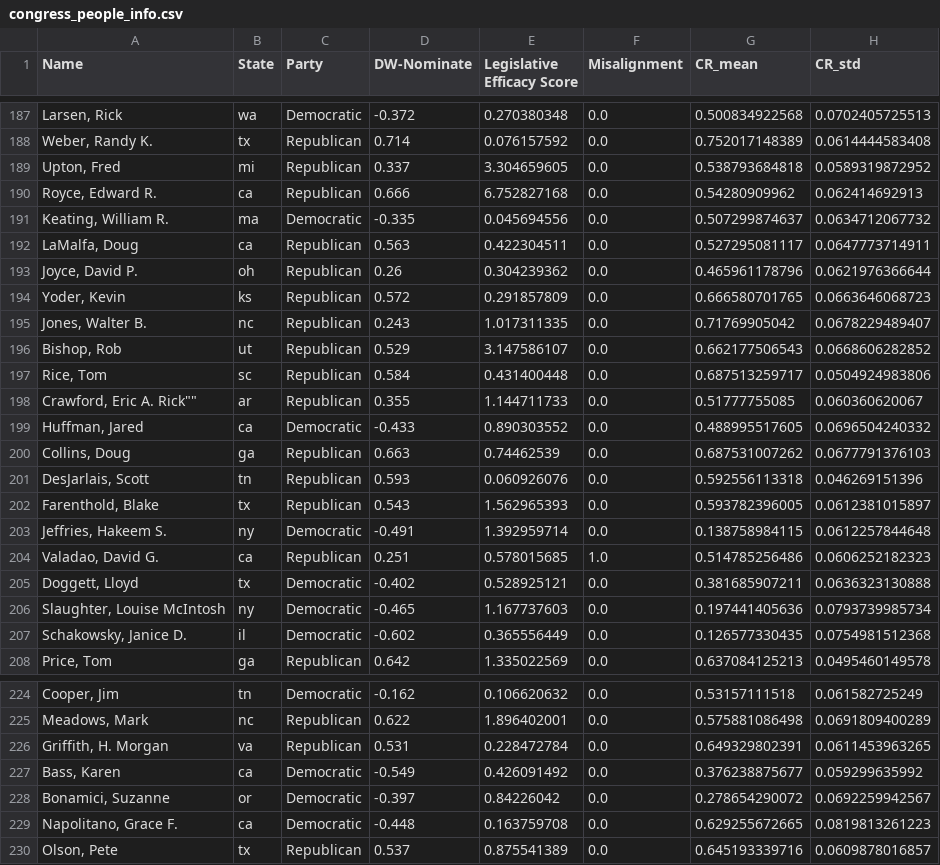
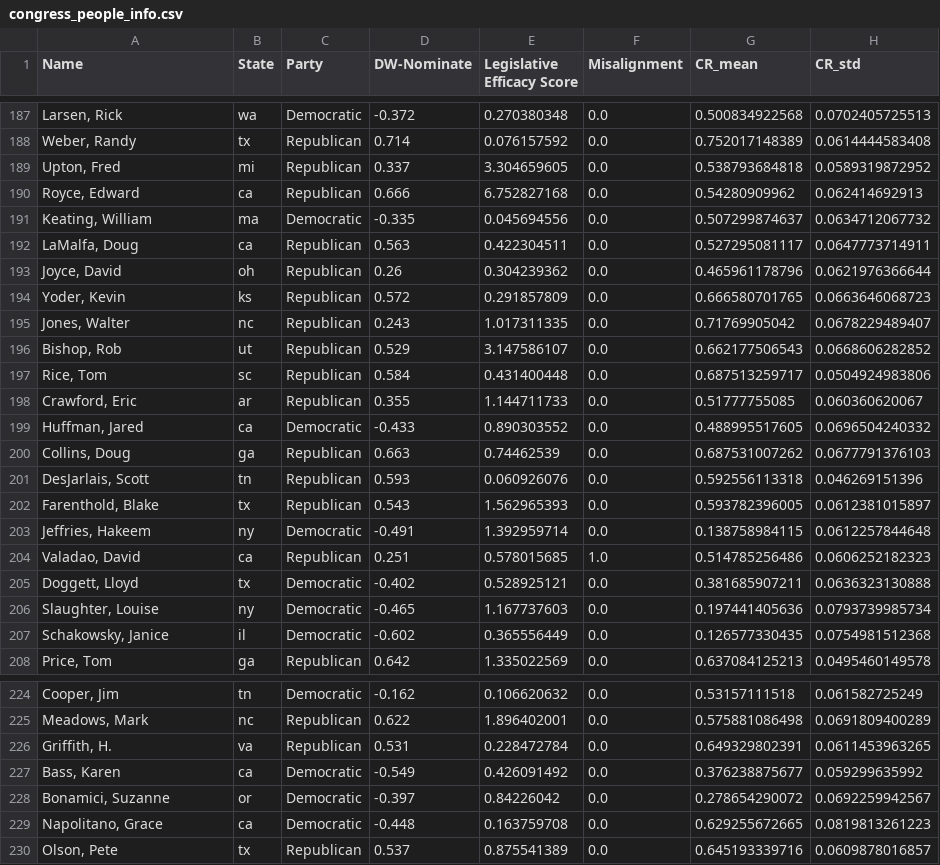
Before and after one commit to BBBBBBNJU/Legislator_Classification, a CSV file: together/congress_people_info.csv, drawn as a sheet; only a part is shown, gaps mark what is left out; the diff covers the shown part only; the diff names each change by its address in the sheet, - before the commit and + after, or states it on an @@ line.

```diff
--- a/together/congress_people_info.csv
+++ b/together/congress_people_info.csv
-A188 (Name): Weber, Randy K.
+A188 (Name): Weber, Randy
-A190 (Name): Royce, Edward R.
+A190 (Name): Royce, Edward
-A191 (Name): Keating, William R.
+A191 (Name): Keating, William
-A193 (Name): Joyce, David P.
+A193 (Name): Joyce, David
-A195 (Name): Jones, Walter B.
+A195 (Name): Jones, Walter
-A198 (Name): Crawford, Eric A. Rick""
+A198 (Name): Crawford, Eric
-A203 (Name): Jeffries, Hakeem S.
+A203 (Name): Jeffries, Hakeem
-A204 (Name): Valadao, David G.
+A204 (Name): Valadao, David
-A206 (Name): Slaughter, Louise McIntosh
+A206 (Name): Slaughter, Louise
-A207 (Name): Schakowsky, Janice D.
+A207 (Name): Schakowsky, Janice
-A226 (Name): Griffith, H. Morgan
+A226 (Name): Griffith, H.
-A229 (Name): Napolitano, Grace F.
+A229 (Name): Napolitano, Grace
```
Also changed, not shown: 76 edited cells elsewhere in this file, separate/congress_people_info.csv.
